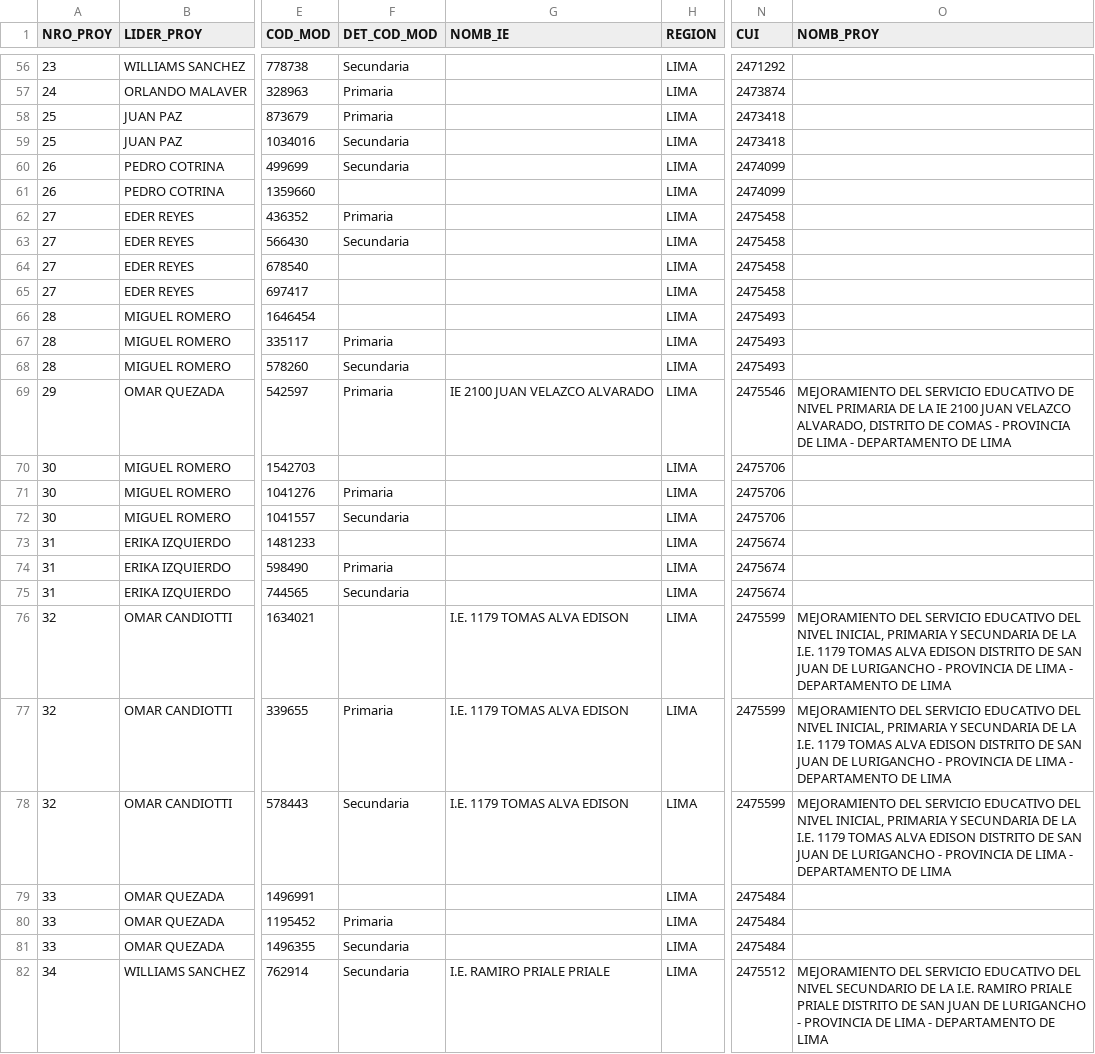
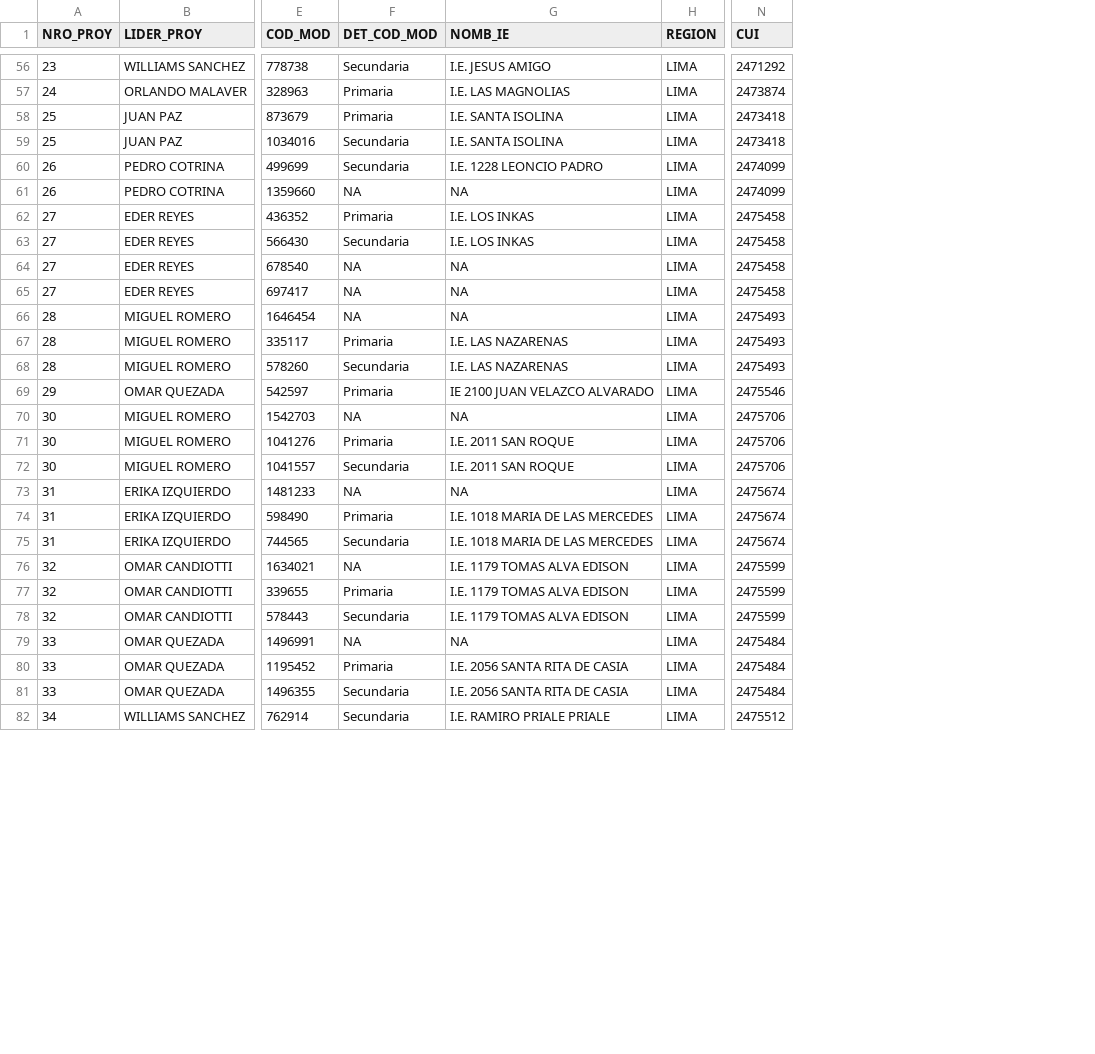
Before and after one commit to Dayanna452/proyecto_mainframes, a CSV file: Proyecto de Demostracion/dataset/Datospara-DatosAbiertos_act.csv, drawn as a sheet; only a part is shown, gaps mark what is left out; ↵ is a line break in a cell; the diff covers the shown part only; the diff names each change by its address in the sheet, - before the commit and + after, or states it on an @@ line.

```diff
--- a/Proyecto de Demostracion/dataset/Datospara-DatosAbiertos_act.csv
+++ b/Proyecto de Demostracion/dataset/Datospara-DatosAbiertos_act.csv
-column O (NOMB_PROY), rows 69-82: MEJORAMIENTO DEL SERVICIO EDUCATIVO DE NIVEL PRIMARIA DE LA IE 2100 JUAN VELAZCO ALVARADO, DISTRITO DE COMAS - PROVINCIA DE LIMA - DEPARTAMENTO DE LIMA |  |  |  |  |  |  | MEJORAMIENTO DEL SERVICIO EDUCATIVO DEL NIVEL INICIAL, PRIMARIA Y SECUNDARIA DE LA I.E. 1179 TOMAS ALVA EDISON DISTRITO DE SAN JUAN DE LURIGANCHO - PROVINCIA DE LIMA - ↵ DEPARTAMENTO DE LIMA | MEJORAMIENTO DEL SERVICIO EDUCATIVO DEL NIVEL INICIAL, PRIMARIA Y SECUNDARIA DE LA I.E. 1179 TOMAS ALVA EDISON DISTRITO DE SAN JUAN DE LURIGANCHO - PROVINCIA DE LIMA - ↵ DEPARTAMENTO DE LIMA | MEJORAMIENTO DEL SERVICIO EDUCATIVO DEL NIVEL INICIAL, PRIMARIA Y SECUNDARIA DE LA I.E. 1179 TOMAS ALVA EDISON DISTRITO DE SAN JUAN DE LURIGANCHO - PROVINCIA DE LIMA - ↵ DEPARTAMENTO DE LIMA |  |  |  | MEJORAMIENTO DEL SERVICIO EDUCATIVO DEL NIVEL SECUNDARIO DE LA I.E. RAMIRO PRIALE PRIALE DISTRITO DE SAN JUAN DE LURIGANCHO - PROVINCIA DE LIMA - DEPARTAMENTO DE LIMA
-G56 (NOMB_IE): (empty)
+G56 (NOMB_IE): I.E. JESUS AMIGO
-G57 (NOMB_IE): (empty)
+G57 (NOMB_IE): I.E. LAS MAGNOLIAS
-G58:G59 (NOMB_IE): (empty)
+G58:G59 (NOMB_IE): I.E. SANTA ISOLINA
-G60 (NOMB_IE): (empty)
+G60 (NOMB_IE): I.E. 1228 LEONCIO PADRO
-F61 (DET_COD_MOD): (empty)
+F61 (DET_COD_MOD): NA
-G61 (NOMB_IE): (empty)
+G61 (NOMB_IE): NA
-G62:G63 (NOMB_IE): (empty)
+G62:G63 (NOMB_IE): I.E. LOS INKAS
-F64:F66 (DET_COD_MOD): (empty)
+F64:F66 (DET_COD_MOD): NA
-G64:G66 (NOMB_IE): (empty)
+G64:G66 (NOMB_IE): NA
-G67:G68 (NOMB_IE): (empty)
+G67:G68 (NOMB_IE): I.E. LAS NAZARENAS
-F70 (DET_COD_MOD): (empty)
+F70 (DET_COD_MOD): NA
-G70 (NOMB_IE): (empty)
+G70 (NOMB_IE): NA
-G71:G72 (NOMB_IE): (empty)
+G71:G72 (NOMB_IE): I.E. 2011 SAN ROQUE
-F73 (DET_COD_MOD): (empty)
+F73 (DET_COD_MOD): NA
-G73 (NOMB_IE): (empty)
+G73 (NOMB_IE): NA
-G74:G75 (NOMB_IE): (empty)
+G74:G75 (NOMB_IE): I.E. 1018 MARIA DE LAS MERCEDES
-F76 (DET_COD_MOD): (empty)
+F76 (DET_COD_MOD): NA
-F79 (DET_COD_MOD): (empty)
+F79 (DET_COD_MOD): NA
-G79 (NOMB_IE): (empty)
+G79 (NOMB_IE): NA
-G80:G81 (NOMB_IE): (empty)
+G80:G81 (NOMB_IE): I.E. 2056 SANTA RITA DE CASIA
```
Also changed, not shown: 116 edited cells elsewhere in this file, 11 other files.
